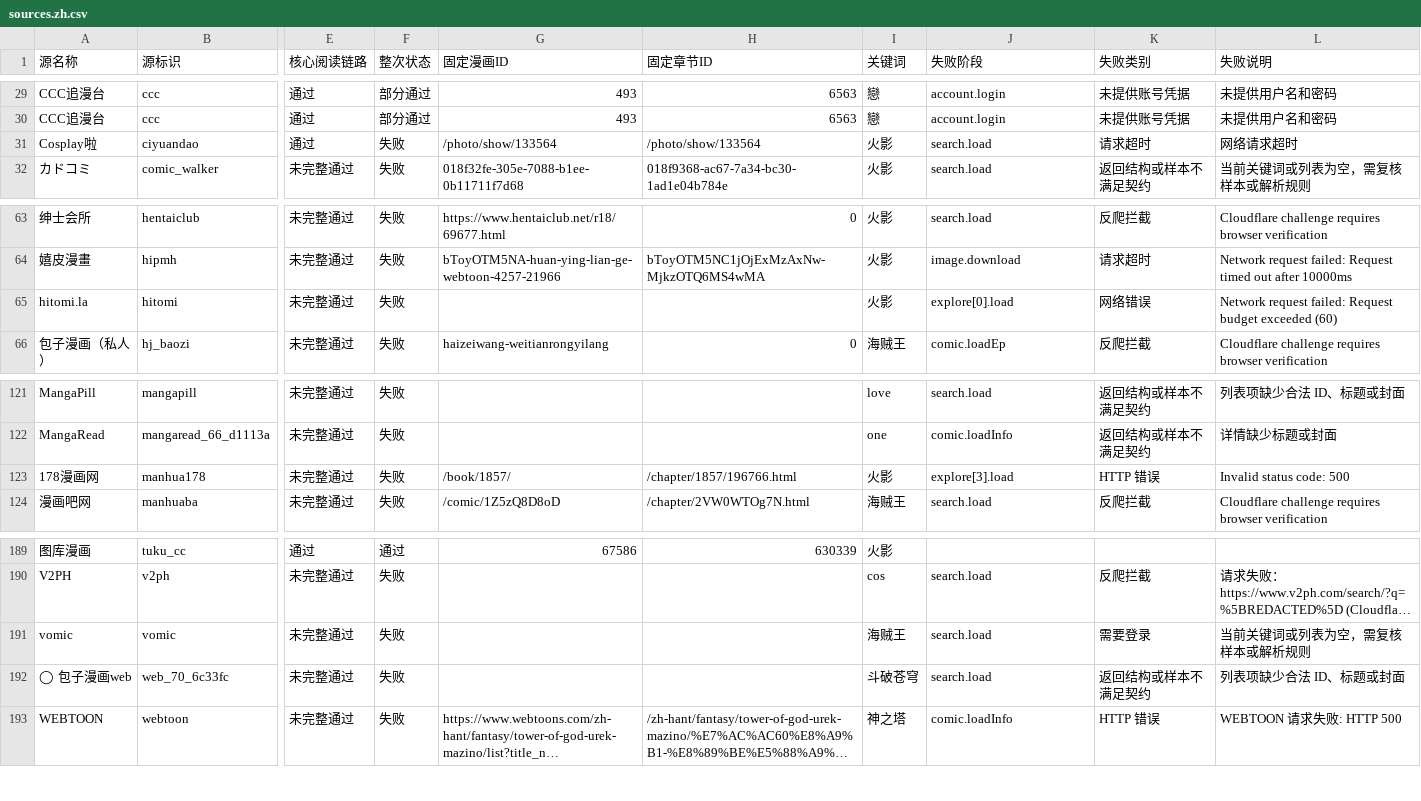
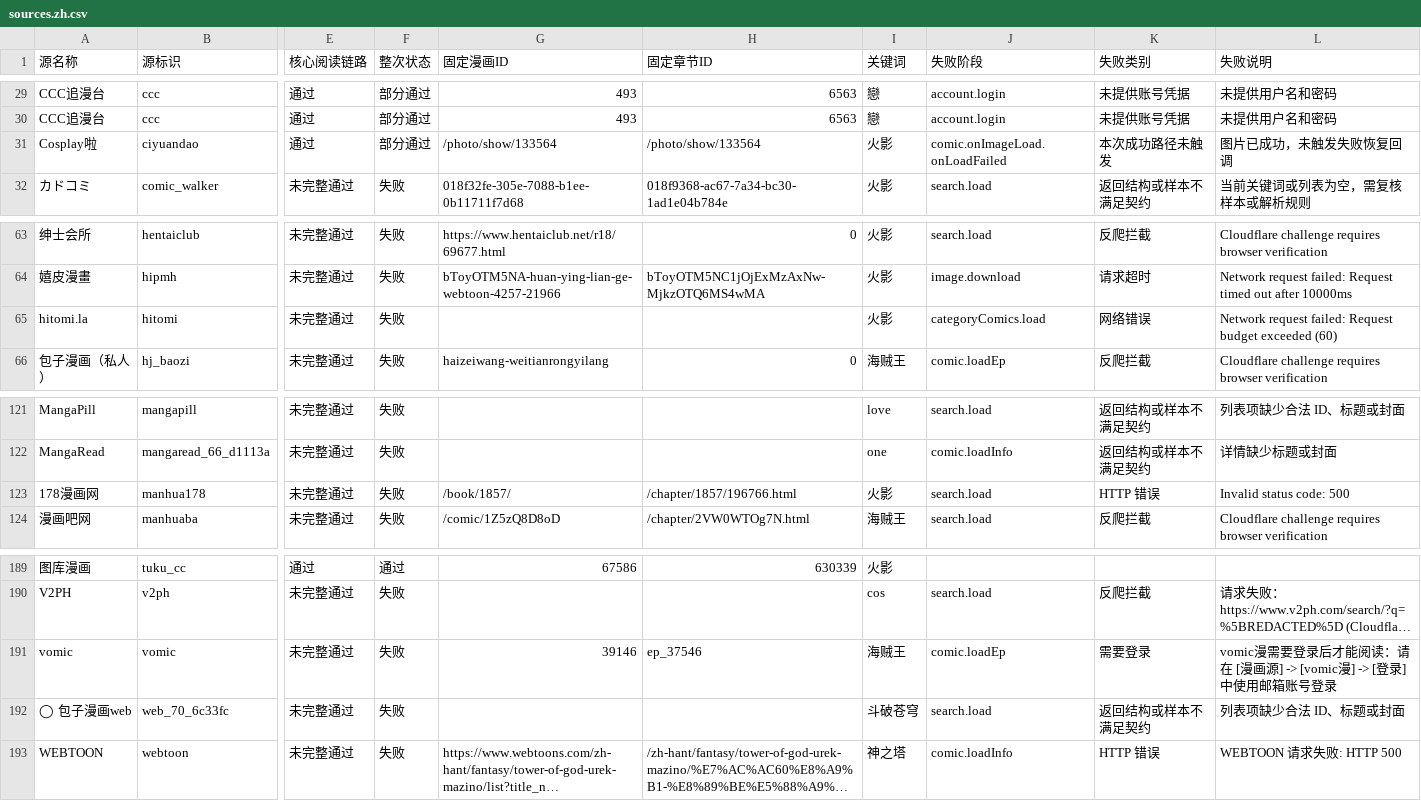
Before and after one commit to laincat/vensrc, a CSV file: data/sources.zh.csv, drawn as a sheet; only a part is shown, gaps mark what is left out; long unchanged cells end in …; the diff covers the shown part only; the diff names each change by its address in the sheet, - before the commit and + after, or states it on an @@ line.

```diff
--- a/data/sources.zh.csv
+++ b/data/sources.zh.csv
-F31 (整次状态): 失败
+F31 (整次状态): 部分通过
-J31 (失败阶段): search.load
+J31 (失败阶段): comic.onImageLoad.onLoadFailed
-K31 (失败类别): 请求超时
+K31 (失败类别): 本次成功路径未触发
-L31 (失败说明): 网络请求超时
+L31 (失败说明): 图片已成功，未触发失败恢复回调
-J65 (失败阶段): explore[0].load
+J65 (失败阶段): categoryComics.load
-J123 (失败阶段): explore[3].load
+J123 (失败阶段): search.load
-G191 (固定漫画ID): (empty)
+G191 (固定漫画ID): 39146
-H191 (固定章节ID): (empty)
+H191 (固定章节ID): ep_37546
-J191 (失败阶段): search.load
+J191 (失败阶段): comic.loadEp
-L191 (失败说明): 当前关键词或列表为空，需复核样本或解析规则
+L191 (失败说明): vomic漫需要登录后才能阅读：请在 [漫画源] -> [vomic漫] -> [登录] 中使用邮箱账号登录
```
Also changed, not shown: 22 edited cells elsewhere in this file, data/client-compatibility.zh.csv, 12 other files.
